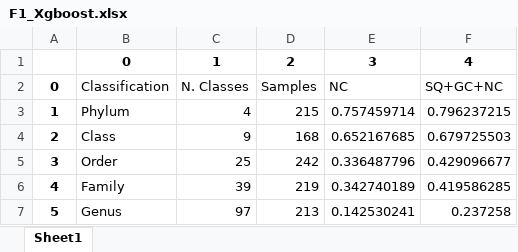
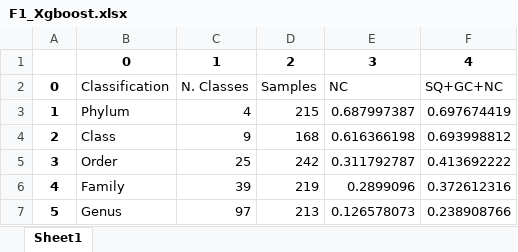
Before and after one commit to jorgeMFS/Archaea, an Excel workbook: xlslist/F1_Xgboost.xlsx, sheet Sheet1, drawn as a sheet; values as stored, in another font and other column widths than the file's, no borders; the diff names each change by its address in the sheet, - before the commit and + after, or states it on an @@ line.

```diff
--- a/xlslist/F1_Xgboost.xlsx (sheet Sheet1)
+++ b/xlslist/F1_Xgboost.xlsx (sheet Sheet1)
-E3: 0.757459714
+E3: 0.687997387
-F3: 0.796237215
+F3: 0.697674419
-E4: 0.652167685
+E4: 0.616366198
-F4: 0.679725503
+F4: 0.693998812
-E5: 0.336487796
+E5: 0.311792787
-F5: 0.429096677
+F5: 0.413692222
-E6: 0.342740189
+E6: 0.2899096
-F6: 0.419586285
+F6: 0.372612316
-E7: 0.142530241
+E7: 0.126578073
-F7: 0.237258
+F7: 0.238908766
```
Also changed, not shown: xlslist/Acc_Xgboost.xlsx, xlslist/Acc_other_class.xlsx, 8 other files.
